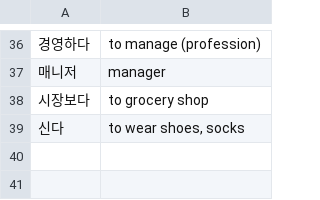
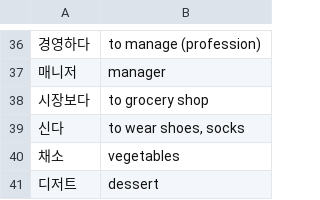
Before and after one commit to nilanshutwinkle/random-notes, a CSV file: Korean Vocabulary/kcc-int-1.vocab.csv, drawn as a sheet; only a part is shown, gaps mark what is left out; the diff names each change by its address in the sheet, - before the commit and + after, or states it on an @@ line.

Commit message:
+vegetables & dessert

```diff
--- a/Korean Vocabulary/kcc-int-1.vocab.csv
+++ b/Korean Vocabulary/kcc-int-1.vocab.csv
+row 40: 채소 | vegetables
+row 41: 디저트 | dessert
```
